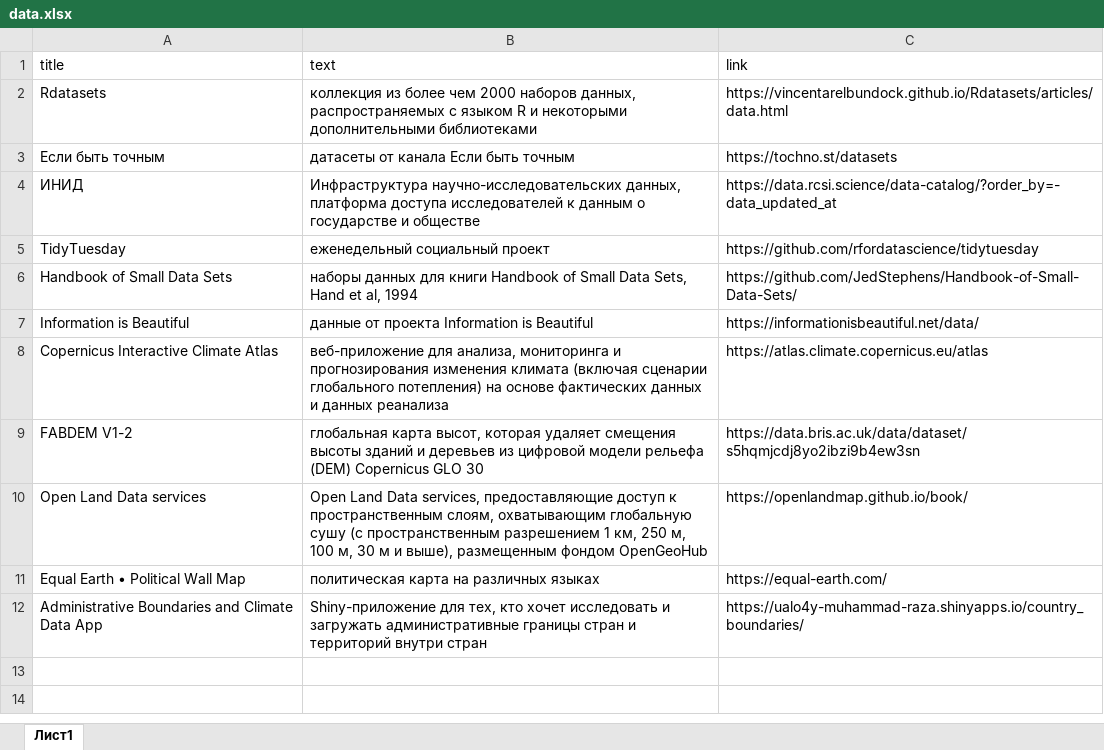
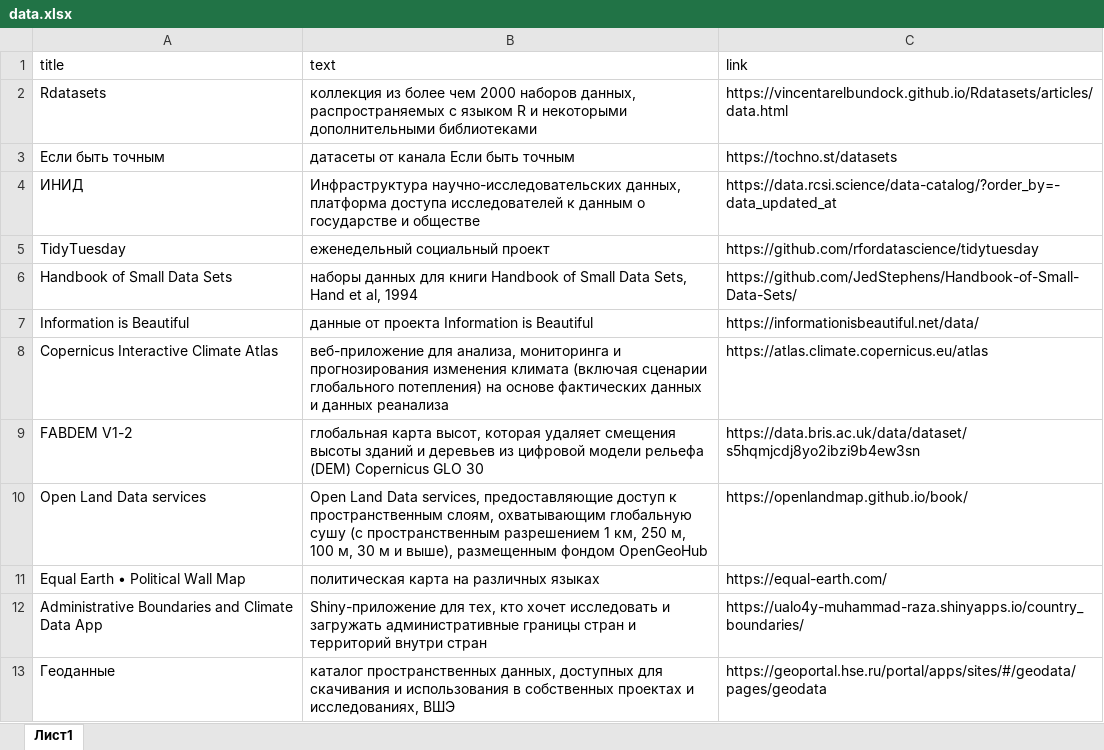
Before and after one commit to materov/rsources-book, an Excel workbook: tables/data.xlsx, sheet Лист1, drawn as a sheet; values as stored, in another font and other column widths than the file's, no borders; the diff names each change by its address in the sheet, - before the commit and + after, or states it on an @@ line.

```diff
--- a/tables/data.xlsx (sheet Лист1)
+++ b/tables/data.xlsx (sheet Лист1)
+row 13: Геоданные | каталог пространственных данных, доступных для скачивания и использования в собственных проектах и исследованиях, ВШЭ | https://geoportal.hse.ru/portal/apps/sites/#/geodata/pages/geodata
```
Also changed, not shown: tables/DL.xlsx, tables/books_eng.xlsx, 46 other files.
